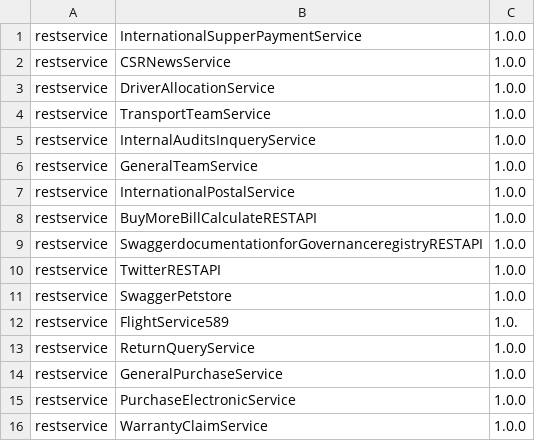
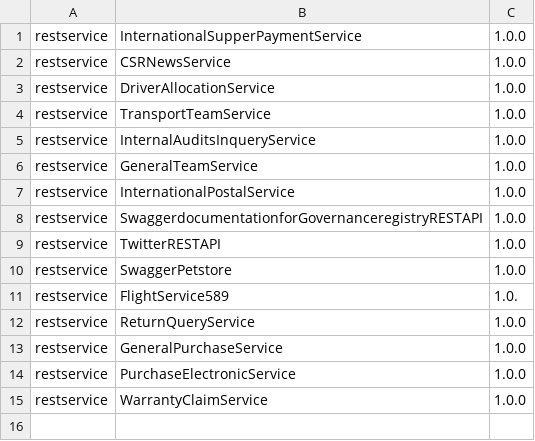
Before and after one commit to prasa7/wso2-qa-artifacts, a CSV file: products/wso2_GReg/volume_endurance_perf_testing/perf_testing/Jmeter-scripts-store-search/asset_type.csv, drawn as a sheet.

Commit message:
Updated products/wso2_GReg/volume_endurance_perf_testing/perf_testing/Jmeter-scripts-store-search/asset_type.csv.

```diff
--- a/products/wso2_GReg/volume_endurance_perf_testing/perf_testing/Jmeter-scripts-store-search/asset_type.csv
+++ b/products/wso2_GReg/volume_endurance_perf_testing/perf_testing/Jmeter-scripts-store-search/asset_type.csv
@@ -7,3 +7,2 @@ restservice,GeneralTeamService,1.0.0
 restservice,InternationalPostalService,1.0.0
-restservice,BuyMoreBillCalculateRESTAPI,1.0.0
 restservice,SwaggerdocumentationforGovernanceregistryRESTAPI,1.0.0
```
